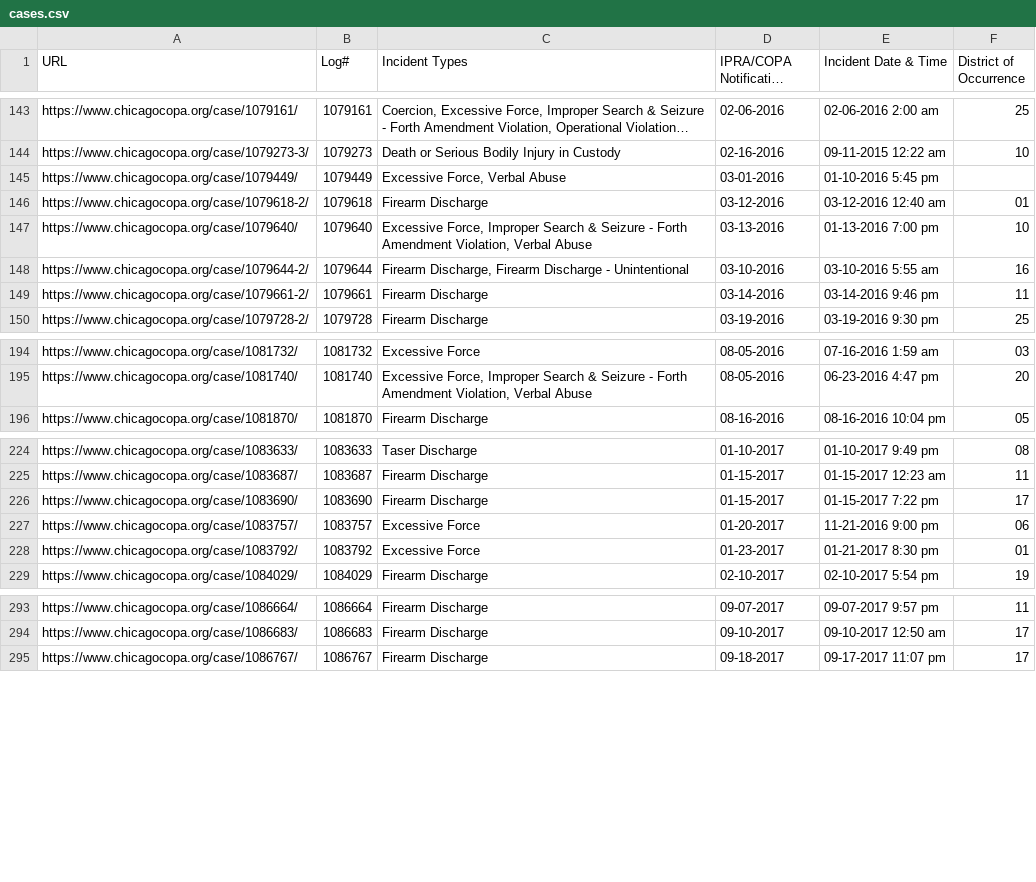
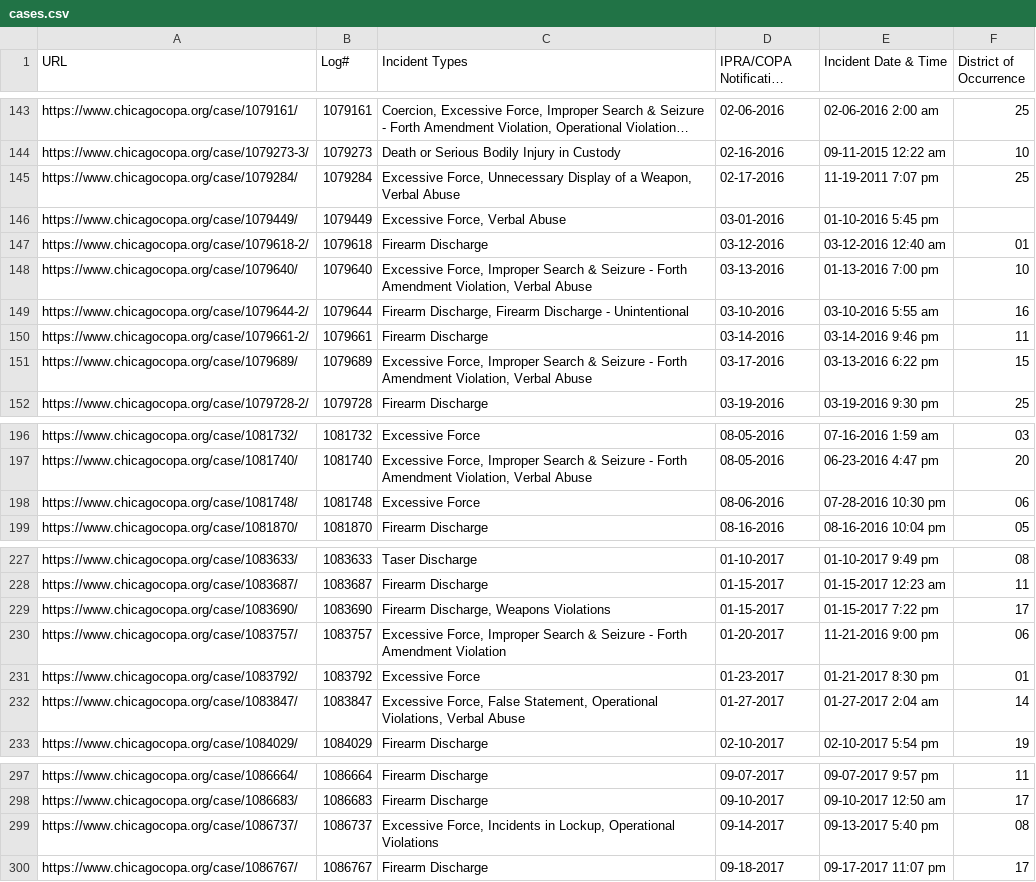
Before and after one commit to CrimeIsDown/copa-cases, a CSV file: cases.csv, drawn as a sheet; only a part is shown, gaps mark what is left out; long unchanged cells end in …; the diff covers the shown part only.

Commit message:
Incidents as of 2023-01-25

```diff
--- a/cases.csv
+++ b/cases.csv
@@ -144,2 +144,3 @@
 "https://www.chicagocopa.org/case/1079273-3/","1079273","Death or Serious Bodily Injury in Custody","02-16-2016","09-11-2015 12:22 am","10"
+"https://www.chicagocopa.org/case/1079284/","1079284","Excessive Force, Unnecessary Display of a Weapon, Verbal Abuse","02-17-2016","11-19-2011 7:07 pm","25"
 "https://www.chicagocopa.org/case/1079449/","1079449","Excessive Force, Verbal Abuse","03-01-2016","01-10-2016 5:45 pm",""
@@ -149,2 +150,3 @@
 "https://www.chicagocopa.org/case/1079661-2/","1079661","Firearm Discharge","03-14-2016","03-14-2016 9:46 pm","11"
+"https://www.chicagocopa.org/case/1079689/","1079689","Excessive Force, Improper Search & Seizure - Forth Amendment Violation, Verbal Abuse","03-17-2016","03-13-2016 6:22 pm","15"
 "https://www.chicagocopa.org/case/1079728-2/","1079728","Firearm Discharge","03-19-2016","03-19-2016 9:30 pm","25"
@@ -195,2 +197,3 @@
 "https://www.chicagocopa.org/case/1081740/","1081740","Excessive Force, Improper Search & Seizure - Forth Amendment Violation, Verbal Abuse","08-05-2016","06-23-2016 4:47 pm","20"
+"https://www.chicagocopa.org/case/1081748/","1081748","Excessive Force","08-06-2016","07-28-2016 10:30 pm","06"
 "https://www.chicagocopa.org/case/1081870/","1081870","Firearm Discharge","08-16-2016","08-16-2016 10:04 pm","05"
@@ -225,5 +228,6 @@
 "https://www.chicagocopa.org/case/1083687/","1083687","Firearm Discharge","01-15-2017","01-15-2017 12:23 am","11"
-"https://www.chicagocopa.org/case/1083690/","1083690","Firearm Discharge","01-15-2017","01-15-2017 7:22 pm","17"
-"https://www.chicagocopa.org/case/1083757/","1083757","Excessive Force","01-20-2017","11-21-2016 9:00 pm","06"
+"https://www.chicagocopa.org/case/1083690/","1083690","Firearm Discharge, Weapons Violations","01-15-2017","01-15-2017 7:22 pm","17"
+"https://www.chicagocopa.org/case/1083757/","1083757","Excessive Force, Improper Search & Seizure - Forth Amendment Violation","01-20-2017","11-21-2016 9:00 pm","06"
 "https://www.chicagocopa.org/case/1083792/","1083792","Excessive Force","01-23-2017","01-21-2017 8:30 pm","01"
+"https://www.chicagocopa.org/case/1083847/","1083847","Excessive Force, False Statement, Operational Violations, Verbal Abuse","01-27-2017","01-27-2017 2:04 am","14"
 "https://www.chicagocopa.org/case/1084029/","1084029","Firearm Discharge","02-10-2017","02-10-2017 5:54 pm","19"
@@ -294,2 +298,3 @@
 "https://www.chicagocopa.org/case/1086683/","1086683","Firearm Discharge","09-10-2017","09-10-2017 12:50 am","17"
+"https://www.chicagocopa.org/case/1086737/","1086737","Excessive Force, Incidents in Lockup, Operational Violations","09-14-2017","09-13-2017 5:40 pm","08"
 "https://www.chicagocopa.org/case/1086767/","1086767","Firearm Discharge","09-18-2017","09-17-2017 11:07 pm","17"
```
Also changed, not shown: 2 edited cells elsewhere in this file.
